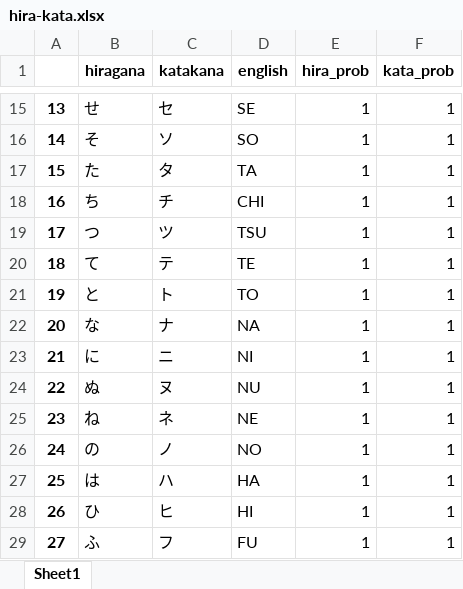
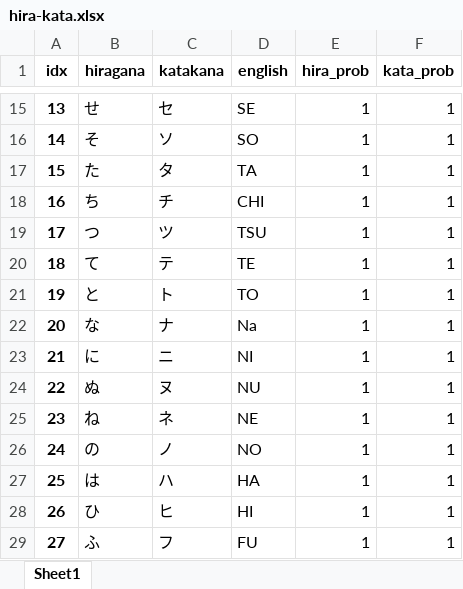
Before and after one commit to MrScabbyCreature/Japanese-hiragana-and-katakana, an Excel workbook: hira-kata.xlsx, sheet Sheet1, drawn as a sheet; only a part is shown, gaps mark what is left out; values as stored, in another font and other column widths than the file's, no borders; the diff names each change by its address in the sheet, - before the commit and + after, or states it on an @@ line.

Commit message:
Adding index column in pandas reading

```diff
--- a/hira-kata.xlsx (sheet Sheet1)
+++ b/hira-kata.xlsx (sheet Sheet1)
-A1: (empty)
+A1: idx
-D22 (english): NA
+D22 (english): Na
```
Also changed, not shown: 1 other file.
